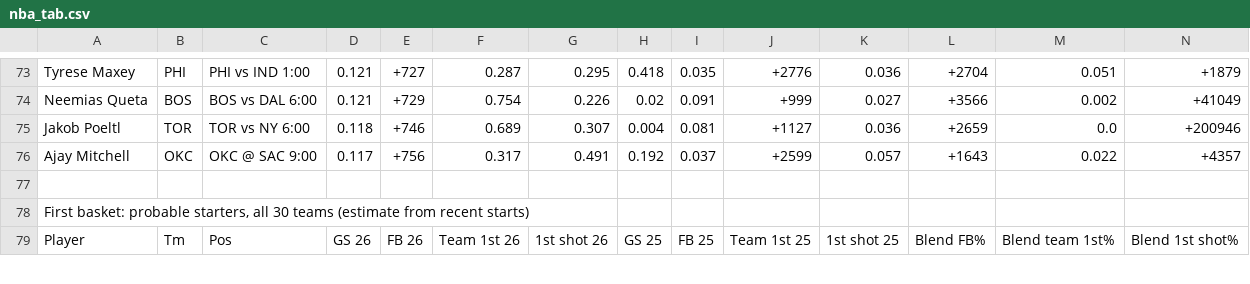
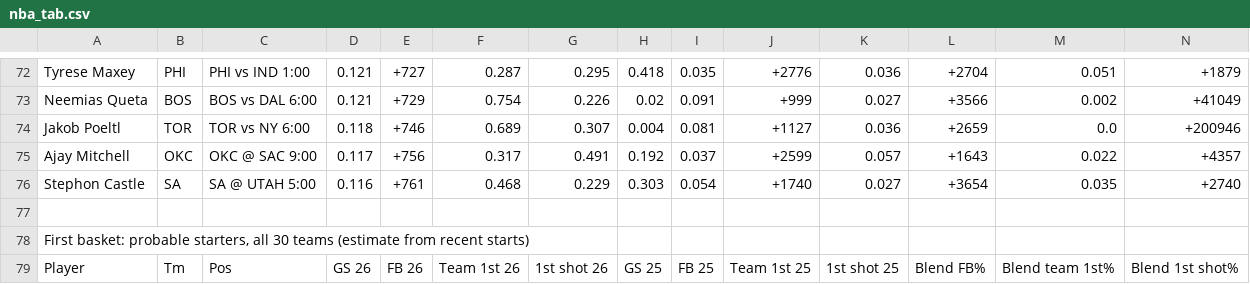
Before and after one commit to babybro652-cmd/Defined-Risk-Trading, a CSV file: analysis/nba/out/nba_tab.csv, drawn as a sheet; only a part is shown, gaps mark what is left out; rows hold the shown columns only; the diff covers the shown part only; the diff names each change by its address in the sheet, - before the commit and + after, or states it on an @@ line.

```diff
--- a/analysis/nba/out/nba_tab.csv
+++ b/analysis/nba/out/nba_tab.csv
+row 76: Stephon Castle | SA | SA @ UTAH 5:00 | 0.116 | +761 | 0.468 | 0.229 | 0.303 | 0.054 | +1740 | 0.027 | +3654 | 0.035 | +2740
```
Also changed, not shown: 3 added rows, 3 removed rows and 37 edited cells elsewhere in this file, analysis/nba/out/parlays_2026-11-15.csv, 11 other files.
